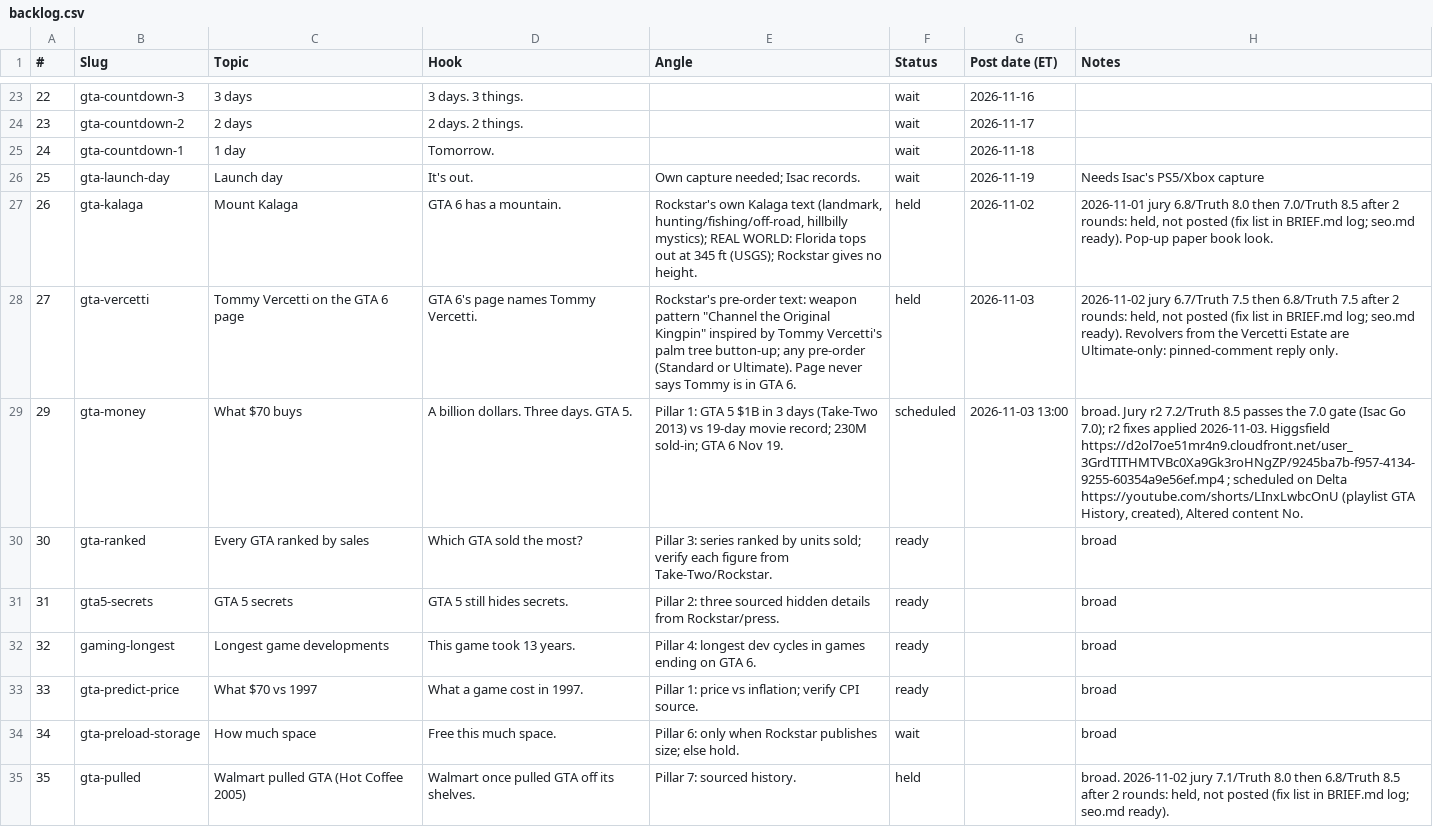
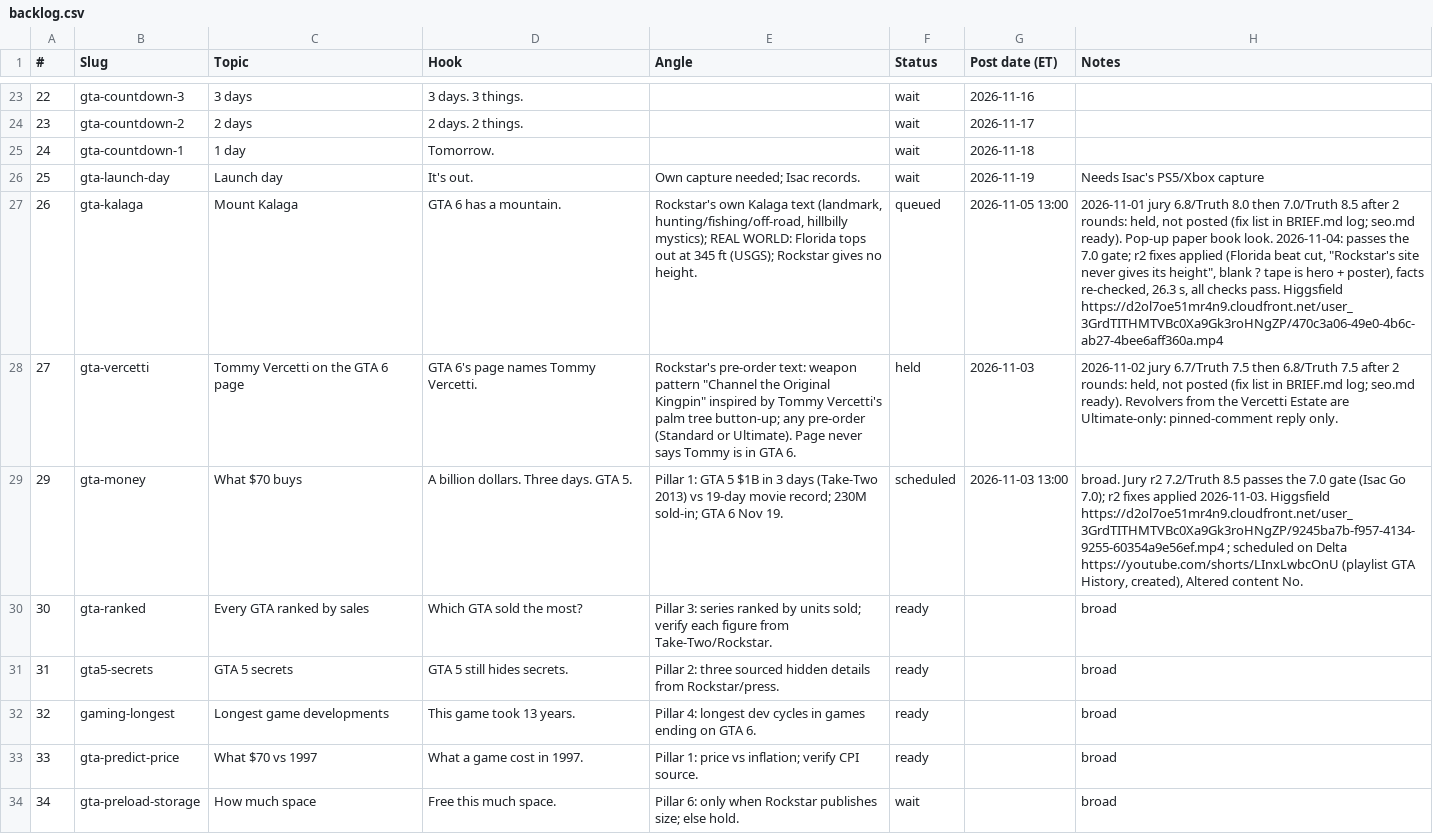
Before and after one commit to Wrexist/molindesign, a CSV file: delta/backlog.csv, drawn as a sheet; only a part is shown, gaps mark what is left out; the shorter side is filled out with more unchanged rows; the diff names each change by its address in the sheet, - before the commit and + after, or states it on an @@ line.

```diff
--- a/delta/backlog.csv
+++ b/delta/backlog.csv
-F27 (Status): held
+F27 (Status): queued
-G27 (Post date (ET)): 2026-11-02
+G27 (Post date (ET)): 2026-11-05 13:00
-H27 (Notes): …book look.
+H27 (Notes): …book look. 2026-11-04: passes the 7.0 gate; r2 fixes applied (Florida beat cut, "Rockstar's site never gives its height", blank ? tape is hero + poster), facts re-checked, 26.3 s, all checks pass. Higgsfield https://d2ol7oe51mr4n9.cloudfront.net/user_3GrdTITHMTVBc0Xa9Gk3roHNgZP/470c3a06-49e0-4b6c-ab27-4bee6aff360a.mp4
```
Also changed, not shown: 10 other files.
